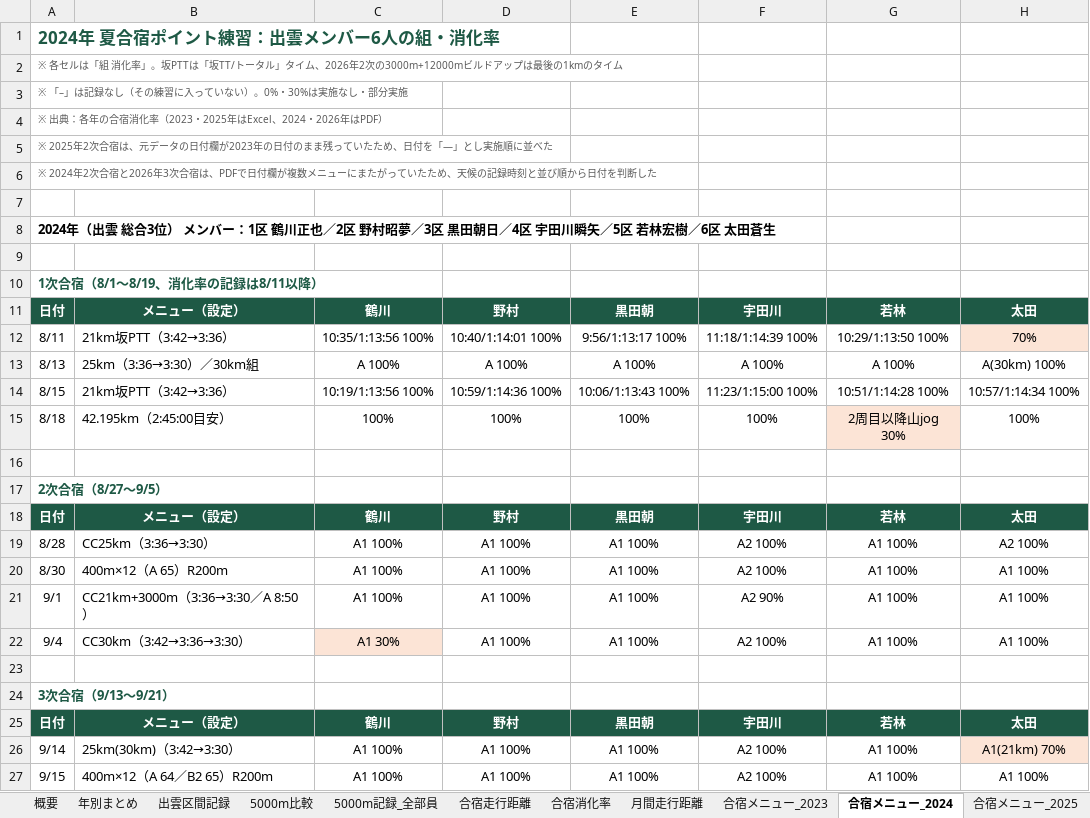
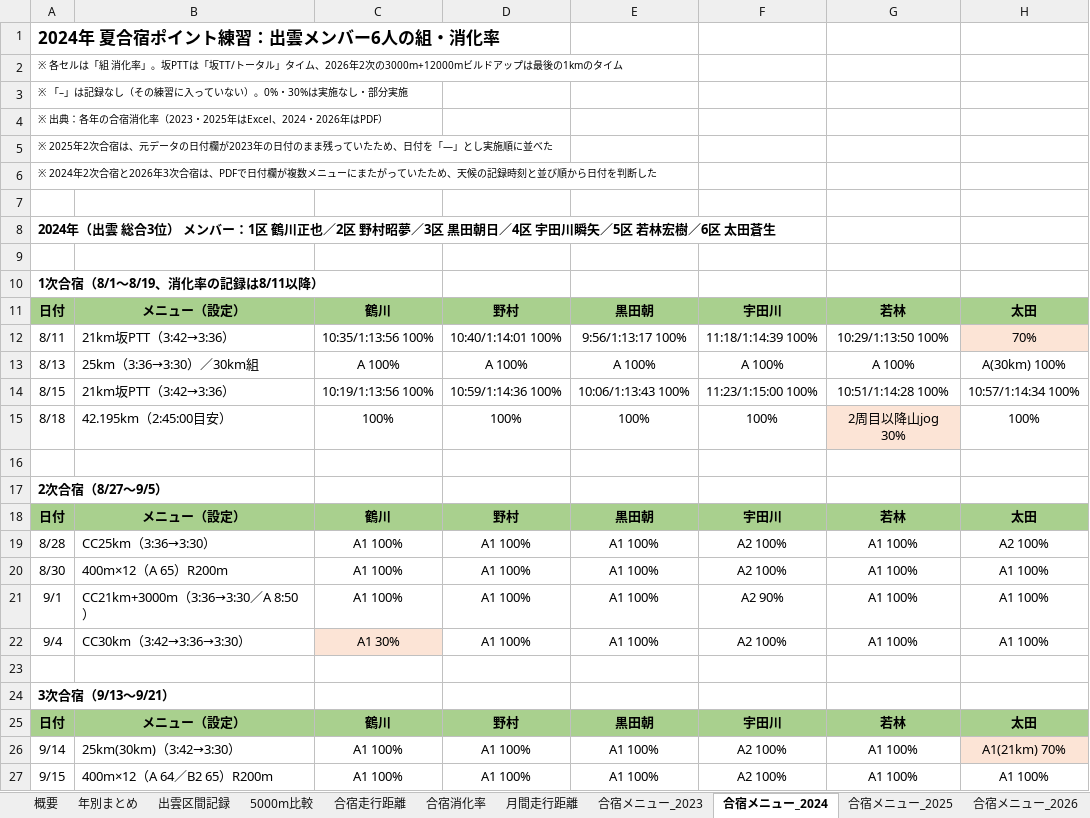
Before and after one commit to itoaogaku/rikujo, an Excel workbook: output/出雲駅伝_振り返り分析.xlsx, sheet 合宿メニュー_2024, drawn as a sheet; only a part is shown; values as stored, in another font and other column widths than the file's, no borders; the diff names each change by its address in the sheet, - before the commit and + after, or states it on an @@ line.

```diff
--- a/output/出雲駅伝_振り返り分析.xlsx (sheet 合宿メニュー_2024)
+++ b/output/出雲駅伝_振り返り分析.xlsx (sheet 合宿メニュー_2024)
-sheet tab: 5000m記録_全部員
-A1 text colour: #1E5945
+A1 text colour: black
-A2:A6 text colour: #595959
+A2:A6 text colour: black
-A10 text colour: #1E5945
+A10 text colour: black
@@ A11:H11 fill: #1E5945 → #A9D08E, text colour: #FFFFFF → black @@
-A17 text colour: #1E5945
+A17 text colour: black
@@ A18:H18 fill: #1E5945 → #A9D08E, text colour: #FFFFFF → black @@
-A24 text colour: #1E5945
+A24 text colour: black
@@ A25:H25 fill: #1E5945 → #A9D08E, text colour: #FFFFFF → black @@
```
Also changed, not shown: sheet 月間走行距離, sheet 合宿走行距離, sheet 合宿消化率, sheet 出雲区間記録, sheet 5000m比較, sheet 合宿メニュー_2025, 4 more sheets, formulas that keep their value, charts or pictures, 2 other files.
